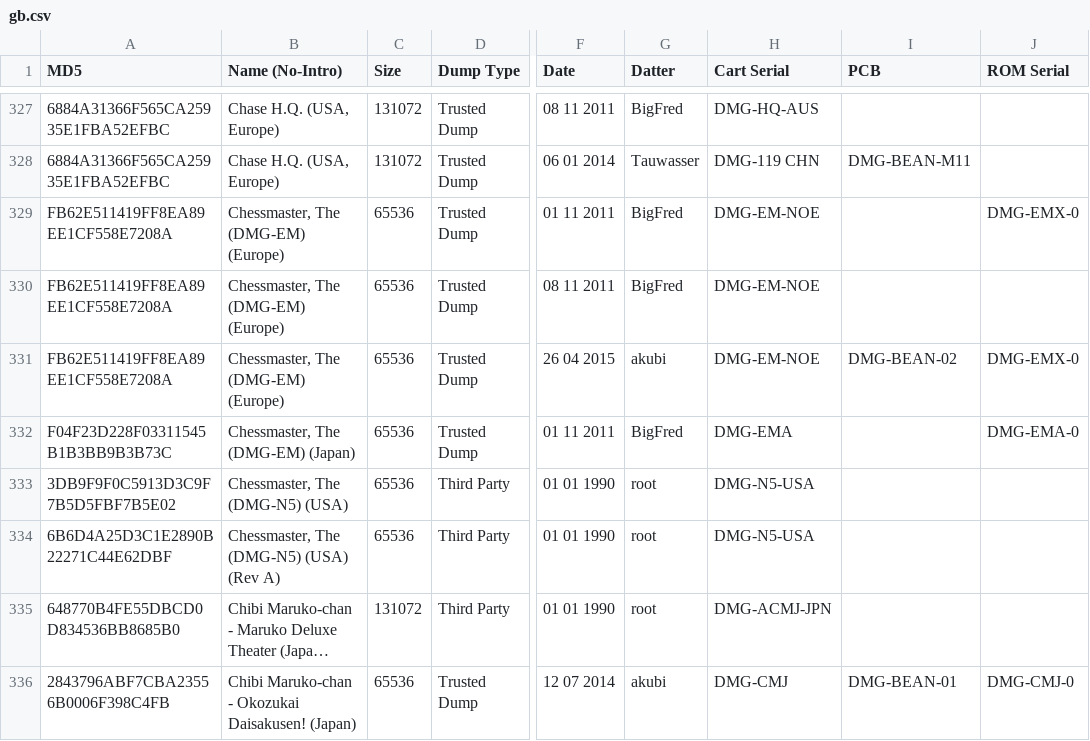
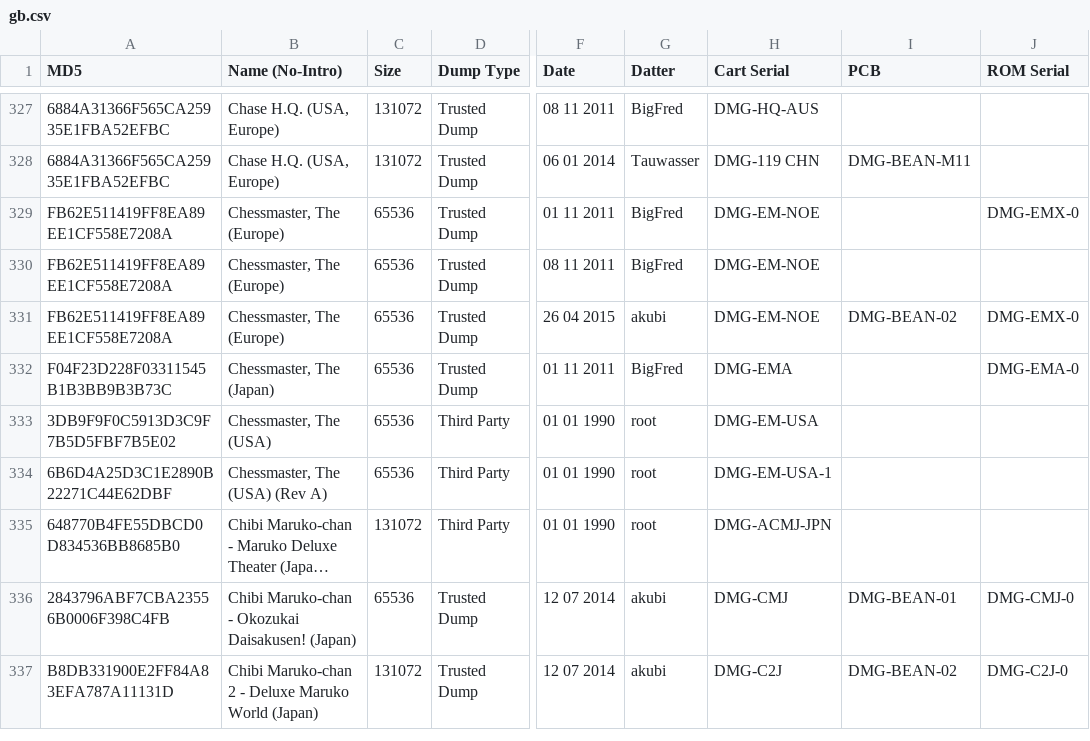
Before and after one commit to Tauwasser/DoM_crawl, a CSV file: gb.csv, drawn as a sheet; only a part is shown, gaps mark what is left out; the shorter side is filled out with more unchanged rows; long unchanged cells end in …; the diff names each change by its address in the sheet, - before the commit and + after, or states it on an @@ line.

Commit message:
gb.csv: fix chessmaster mixup
Signed-off-by: Tauwasser <tauwasser@tauwasser.eu>

```diff
--- a/gb.csv
+++ b/gb.csv
-B329:B331 (Name (No-Intro)): Chessmaster, The (DMG-EM) (Europe)
+B329:B331 (Name (No-Intro)): Chessmaster, The (Europe)
-B332 (Name (No-Intro)): Chessmaster, The (DMG-EM) (Japan)
+B332 (Name (No-Intro)): Chessmaster, The (Japan)
-B333 (Name (No-Intro)): Chessmaster, The (DMG-N5) (USA)
+B333 (Name (No-Intro)): Chessmaster, The (USA)
-H333 (Cart Serial): DMG-N5-USA
+H333 (Cart Serial): DMG-EM-USA
-B334 (Name (No-Intro)): Chessmaster, The (DMG-N5) (USA) (Rev A)
+B334 (Name (No-Intro)): Chessmaster, The (USA) (Rev A)
-H334 (Cart Serial): DMG-N5-USA
+H334 (Cart Serial): DMG-EM-USA-1
```
